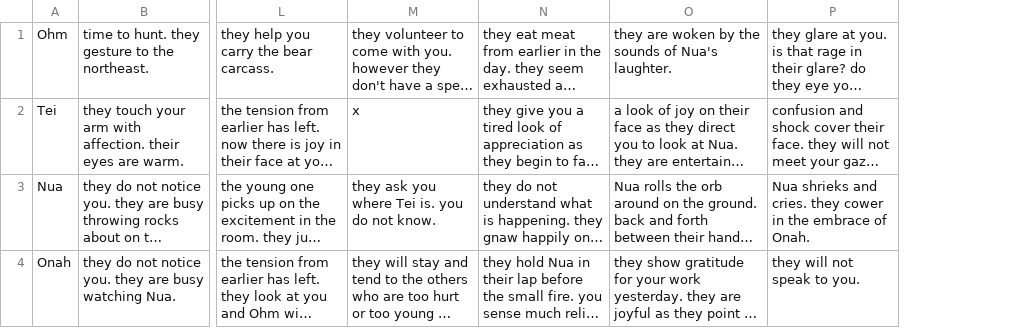
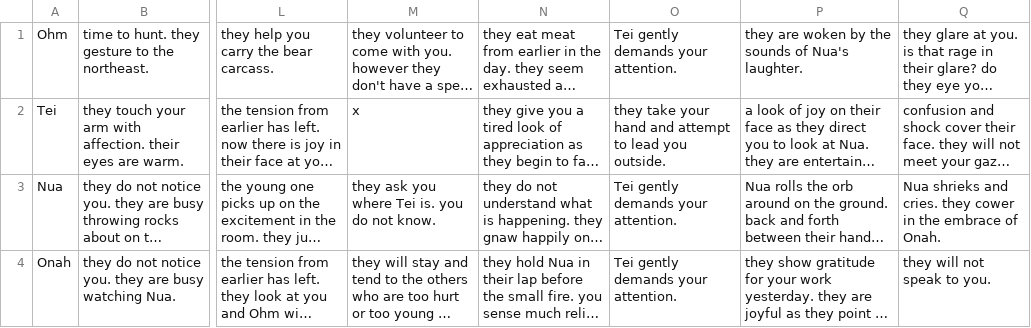
Before and after one commit to shaun-meyer-25/text_adventure, a CSV file: Assets/Resources/characterInteractionDescriptions.csv, drawn as a sheet; only a part is shown, gaps mark what is left out; long unchanged cells end in …; the diff names each change by its address in the sheet, - before the commit and + after, or states it on an @@ line.

Commit message:
Changing some of the initial interactions on the third day

```diff
--- a/Assets/Resources/characterInteractionDescriptions.csv
+++ b/Assets/Resources/characterInteractionDescriptions.csv
+column O, rows 1-4: Tei gently demands your attention. | they take your hand and attempt to lead you outside. | Tei gently demands your attention. | Tei gently demands your attention.
```
Also changed, not shown: 6 other files.
